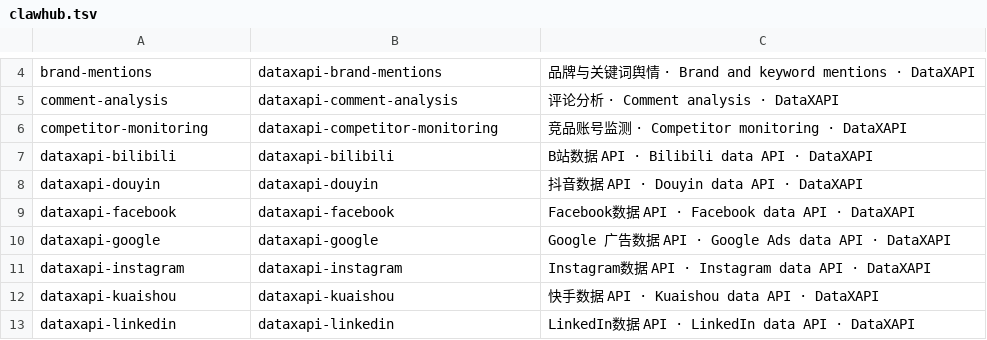
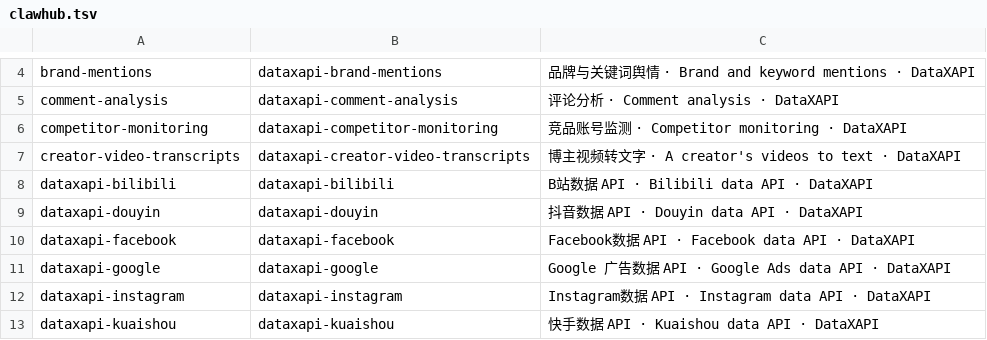
Before and after one commit to data-x-api/skills, a TSV file: clawhub.tsv, drawn as a sheet; only a part is shown, gaps mark what is left out; the shorter side is filled out with more unchanged rows; the diff names each change by its address in the sheet, - before the commit and + after, or states it on an @@ line.

Commit message:
Brought up to the DataXAPI catalog dc959672dd18e2d0 (price book 21): 51 files changed with it.

```diff
--- a/clawhub.tsv
+++ b/clawhub.tsv
+row 7: creator-video-transcripts | dataxapi-creator-video-transcripts | 博主视频转文字 · A creator's videos to text · DataXAPI
```
Also changed, not shown: 51 other files.
